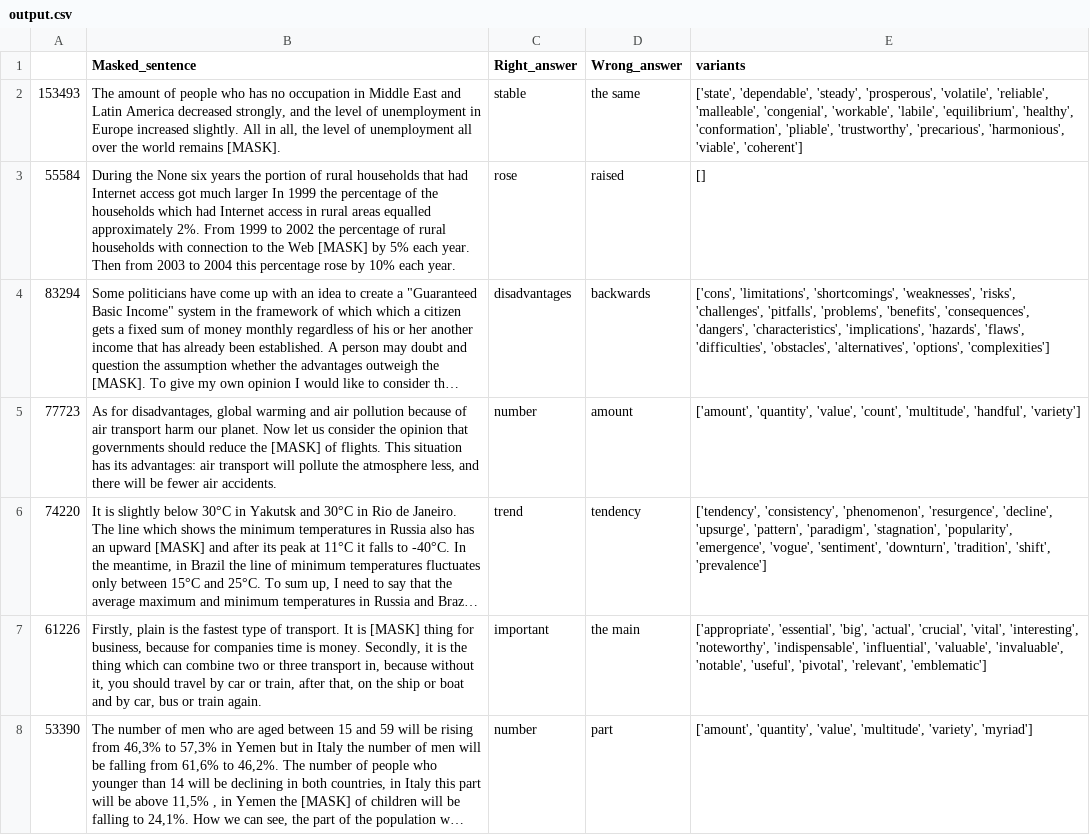
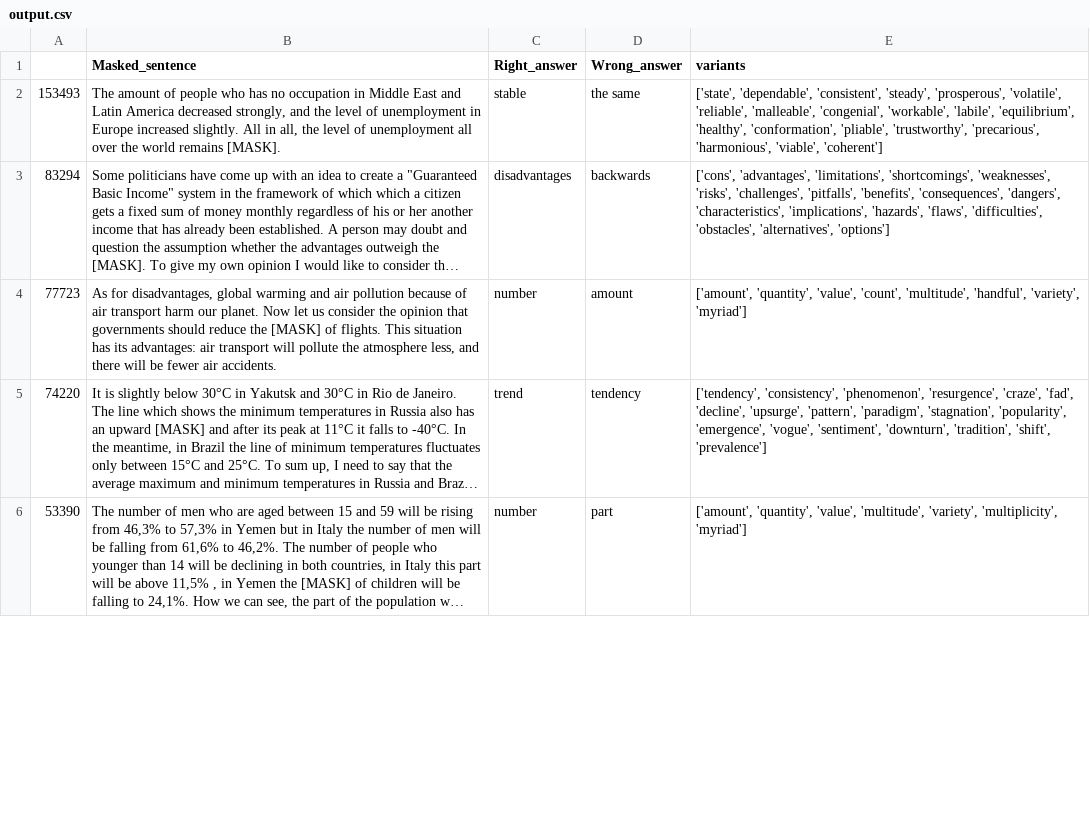
Before and after one commit to nicklogin/DisractorSelector, a CSV file: CatBoostVecsOnly/output.csv, drawn as a sheet; only a part is shown; long unchanged cells end in …; removed rows and columns are numbered as before the commit, all else as after; the diff covers the shown part only; the diff names each change by its address in the sheet, - before the commit and + after, or states it on an @@ line.

```diff
--- a/CatBoostVecsOnly/output.csv
+++ b/CatBoostVecsOnly/output.csv
-E2 (variants): ['state', 'dependable', 'steady', 'prosperous',…
+E2 (variants): ['state', 'dependable', 'consistent', 'steady', 'prosperous',…
-row 3: 55584 | During the None six years the portion of rural households that had Internet access got much larger In 1999 the percentage of the households which had Internet access in rural areas equalled approximately 2%. From 1999 to 2002 the percentage of rural households with connection to the Web [MASK] by 5% each year. Then from 2003 to 2004 this percentage rose by 10% each year. | rose | raised | []
-E3 (variants): ['cons', 'limitations', 'shortcomings', 'weaknesses', 'risks', 'challenges', 'pitfalls', 'problems', 'benefits', 'consequences', 'dangers', 'characteristics', 'implications', 'hazards', 'flaws', 'difficulties', 'obstacles', 'alternatives', 'options', 'complexities']
+E3 (variants): ['cons', 'advantages', 'limitations', 'shortcomings', 'weaknesses', 'risks', 'challenges', 'pitfalls', 'benefits', 'consequences', 'dangers', 'characteristics', 'implications', 'hazards', 'flaws', 'difficulties', 'obstacles', 'alternatives', 'options']
-E4 (variants): …'multitude', 'handful', 'variety']
+E4 (variants): …'multitude', 'handful', 'variety', 'myriad']
-E5 (variants): …'phenomenon', 'resurgence', 'decline', 'upsurge',…
+E5 (variants): …'phenomenon', 'resurgence', 'craze', 'fad', 'decline', 'upsurge',…
-row 7: 61226 | Firstly, plain is the fastest type of transport. It is [MASK] thing for business, because for companies time is money. Secondly, it is the thing which can combine two or three transport in, because without it, you should travel by car or train, after that, on the ship or boat and by car, bus or train again. | important | the main | ['appropriate', 'essential', 'big', 'actual', 'crucial', 'vital', 'interesting', 'noteworthy', 'indispensable', 'influential', 'valuable', 'invaluable', 'notable', 'useful', 'pivotal', 'relevant', 'emblematic']
-E6 (variants): …'multitude', 'variety', 'myriad']
+E6 (variants): …'multitude', 'variety', 'multiplicity', 'myriad']
```
Also changed, not shown: 10 removed rows and 46 edited cells elsewhere in this file, CatBoostFeatDrop/output.csv, RandomForestFreqsOnly/output.csv, 22 other files.
